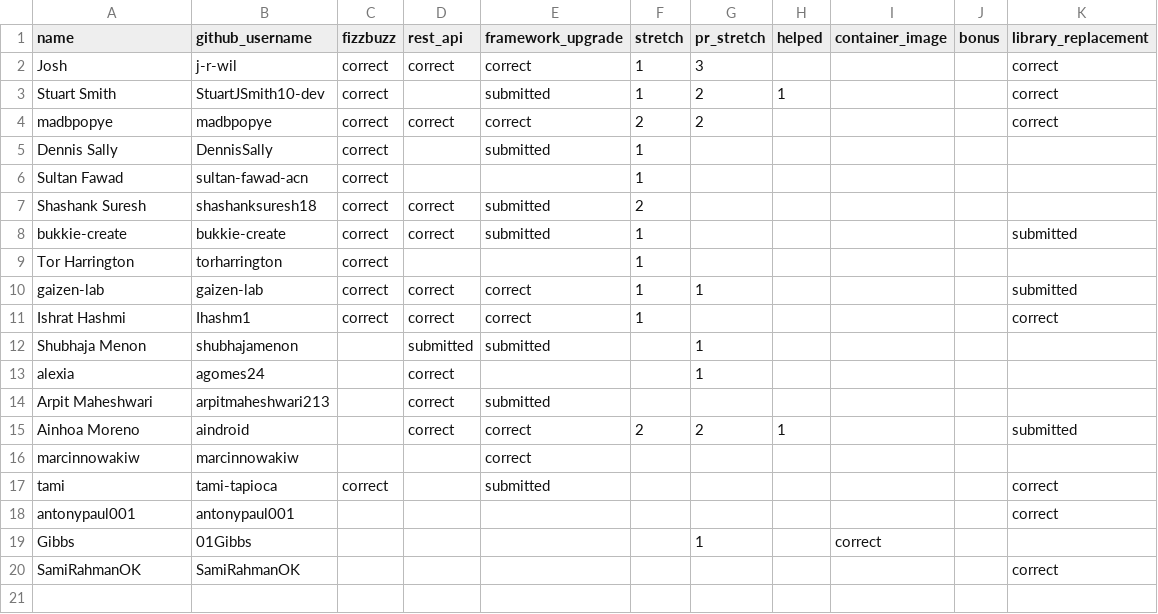
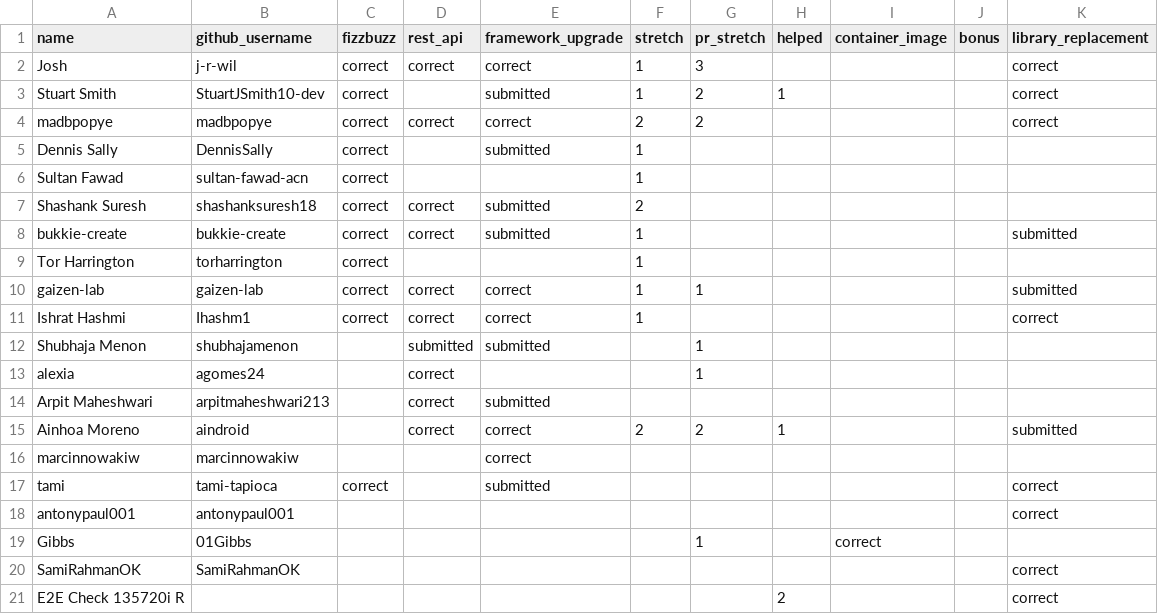
Before and after one commit to 01Gibbs/leaderboard-sandbox, a CSV file: participants.csv, drawn as a sheet.

```diff
--- a/participants.csv
+++ b/participants.csv
@@ -20 +20,2 @@ Gibbs,01Gibbs,,,,,1,,correct,,
 SamiRahmanOK,SamiRahmanOK,,,,,,,,,correct
+E2E Check 135720i R,,,,,,,2,,,correct
```
Also changed, not shown: 2 other files.
